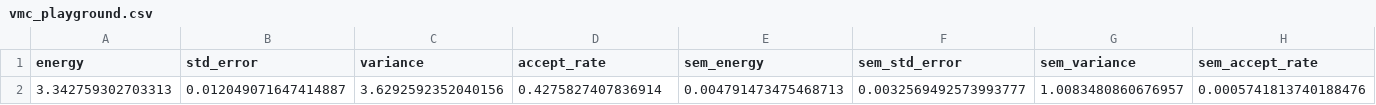
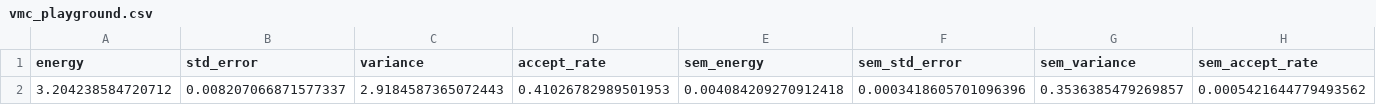
Before and after one commit to Daniel-Haas-B/NeuralQuantumState, a CSV file: data/vmc_playground.csv, drawn as a sheet; only a part is shown; removed rows and columns are numbered as before the commit, all else as after; rows hold the shown columns only; the diff names each change by its address in the sheet, - before the commit and + after, or states it on an @@ line.

Commit message:
batch incomplete

```diff
--- a/data/vmc_playground.csv
+++ b/data/vmc_playground.csv
-row 2: 3.342759302703313 | 0.012049071647414887 | 3.6292592352040156 | 0.4275827407836914 | 0.004791473475468713 | 0.0032569492573993777 | 1.0083480860676957 | 0.0005741813740188476
+row 2: 3.204238584720712 | 0.008207066871577337 | 2.9184587365072443 | 0.41026782989501953 | 0.004084209270912418 | 0.0003418605701096396 | 0.3536385479269857 | 0.0005421644779493562
```
Also changed, not shown: 7 other files.
